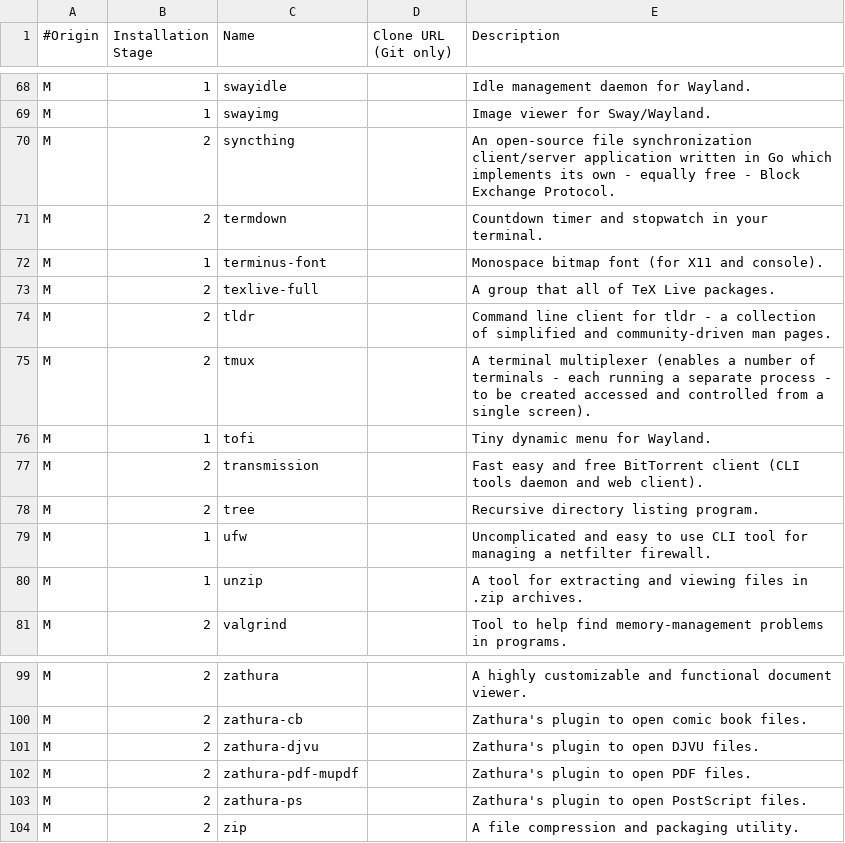
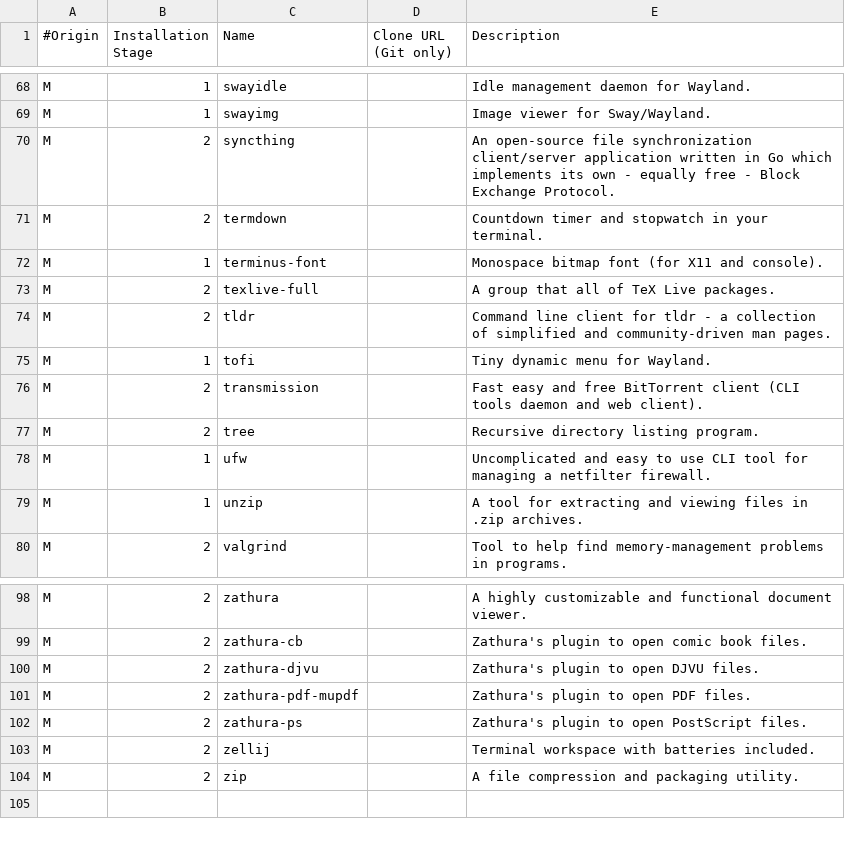
Before and after one commit to vladimir-grbic/voidwizard, a CSV file: packages.csv, drawn as a sheet; only a part is shown, gaps mark what is left out; removed rows and columns are numbered as before the commit, all else as after; the diff names each change by its address in the sheet, - before the commit and + after, or states it on an @@ line.

Commit message:
Updated packages.

```diff
--- a/packages.csv
+++ b/packages.csv
-row 75: M | 2 | tmux |  | A terminal multiplexer (enables a number of terminals - each running a separate process - to be created accessed and controlled from a single screen).
+row 103: M | 2 | zellij |  | Terminal workspace with batteries included.
```
